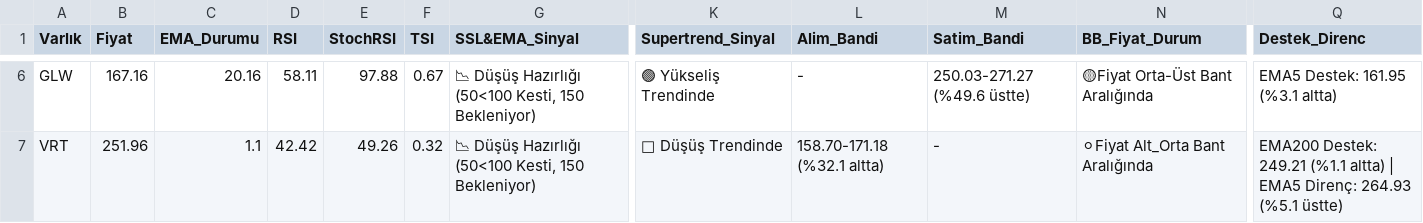
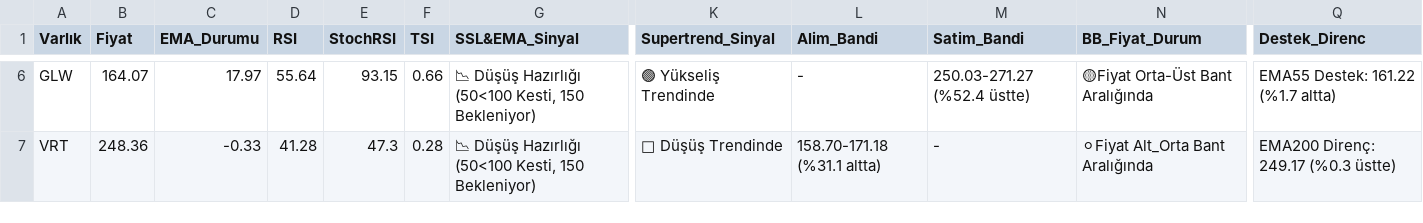
Before and after one commit to Enesaksan/financial_analysis, a CSV file: raporlar/ABD_Daily_latest.csv, drawn as a sheet; only a part is shown, gaps mark what is left out; the diff covers the shown part only; the diff names each change by its address in the sheet, - before the commit and + after, or states it on an @@ line.

```diff
--- a/raporlar/ABD_Daily_latest.csv
+++ b/raporlar/ABD_Daily_latest.csv
-B6 (Fiyat): 167.16
+B6 (Fiyat): 164.07
-C6 (EMA_Durumu): 20.16
+C6 (EMA_Durumu): 17.97
-D6 (RSI): 58.11
+D6 (RSI): 55.64
-E6 (StochRSI): 97.88
+E6 (StochRSI): 93.15
-F6 (TSI): 0.67
+F6 (TSI): 0.66
-M6 (Satim_Bandi): 250.03-271.27 (%49.6 üstte)
+M6 (Satim_Bandi): 250.03-271.27 (%52.4 üstte)
-Q6 (Destek_Direnc): EMA5 Destek: 161.95 (%3.1 altta)
+Q6 (Destek_Direnc): EMA55 Destek: 161.22 (%1.7 altta)
-B7 (Fiyat): 251.96
+B7 (Fiyat): 248.36
-C7 (EMA_Durumu): 1.1
+C7 (EMA_Durumu): -0.33
-D7 (RSI): 42.42
+D7 (RSI): 41.28
-E7 (StochRSI): 49.26
+E7 (StochRSI): 47.3
-F7 (TSI): 0.32
+F7 (TSI): 0.28
-L7 (Alim_Bandi): 158.70-171.18 (%32.1 altta)
+L7 (Alim_Bandi): 158.70-171.18 (%31.1 altta)
-Q7 (Destek_Direnc): EMA200 Destek: 249.21 (%1.1 altta) | EMA5 Direnç: 264.93 (%5.1 üstte)
+Q7 (Destek_Direnc): EMA200 Direnç: 249.17 (%0.3 üstte)
```
Also changed, not shown: 29 edited cells elsewhere in this file, raporlar/BIST FAVORILER_Daily_latest.csv, raporlar/BIST_BIST_TUM_Daily_latest.csv, 9 other files.
